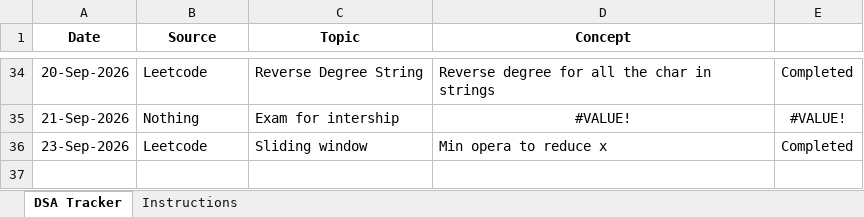
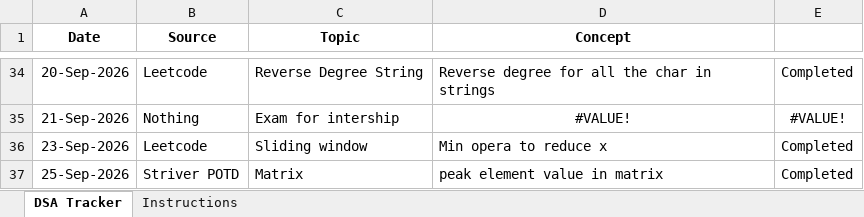
Before and after one commit to jayanthid557/Leet-codes-DSA-Journey, an Excel workbook: DSA_Tracker.xlsx, sheet DSA Tracker, drawn as a sheet; only a part is shown, gaps mark what is left out; values as stored, in another font and other column widths than the file's, no borders; the diff names each change by its address in the sheet, - before the commit and + after, or states it on an @@ line.

Commit message:
'25/09/2026'

```diff
--- a/DSA_Tracker.xlsx (sheet DSA Tracker)
+++ b/DSA_Tracker.xlsx (sheet DSA Tracker)
+row 37: 25-Sep-2026 | Striver POTD | Matrix | peak element value in matrix | Completed
```
